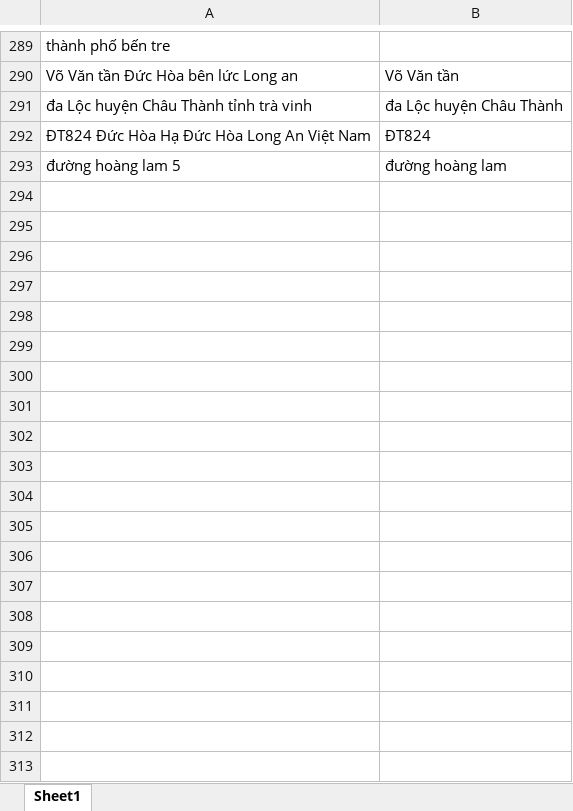
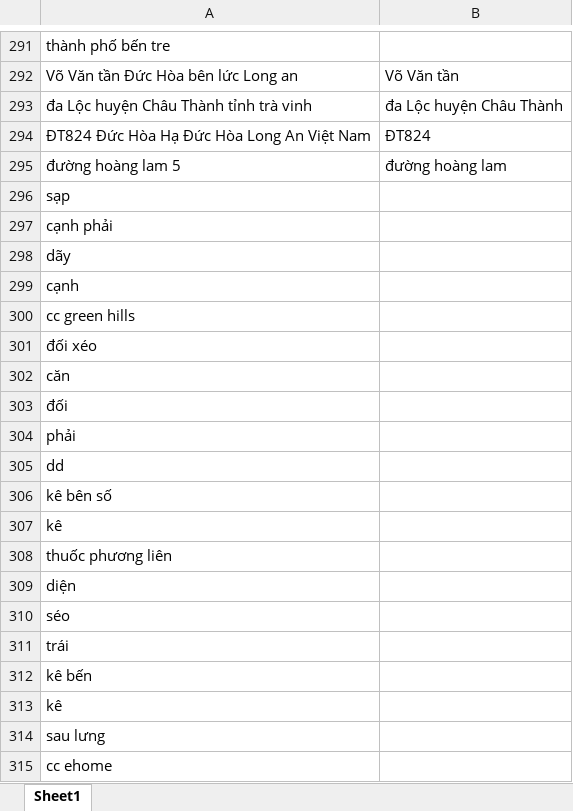
Before and after one commit to PhamAnhTuan084/StreamlitStoreMapping, an Excel workbook: remove_list_vigo.xlsx, sheet Sheet1, drawn as a sheet; only a part is shown, gaps mark what is left out; values as stored, in another font and other column widths than the file's, no borders; the diff covers the shown part only; the diff names each change by its address in the sheet, - before the commit and + after, or states it on an @@ line.

```diff
--- a/remove_list_vigo.xlsx (sheet Sheet1)
+++ b/remove_list_vigo.xlsx (sheet Sheet1)
+row 296: sạp
+row 297: cạnh phải
+row 298: dãy
+row 299: cạnh
+row 300: cc green hills
+row 301: đối xéo
+row 302: căn
+row 303: đối
+row 304: phải
+row 305: dd
+row 306: kê bên số
+row 307: kê
+row 308: thuốc phương liên
+row 309: diện
+row 310: séo
+row 311: trái
+row 312: kê bến
+row 313: kê
+row 314: sau lưng
+row 315: cc ehome
```
Also changed, not shown: 316 added rows elsewhere in this sheet, OpText.xlsx, Op_Add.xlsx, 6 other files.
